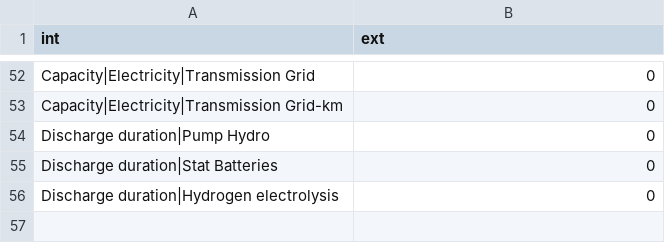
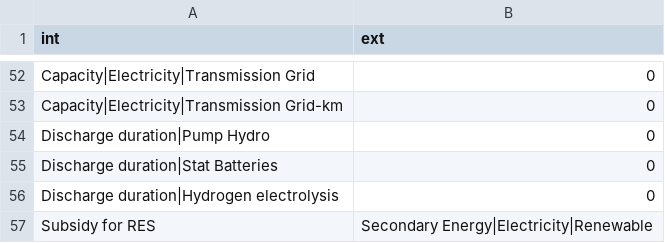
Before and after one commit to pik-piam/limes, a CSV file: inst/extdata/WeightedAverageVars.csv, drawn as a sheet; only a part is shown, gaps mark what is left out.

```diff
--- a/inst/extdata/WeightedAverageVars.csv
+++ b/inst/extdata/WeightedAverageVars.csv
@@ -56 +56,2 @@ Discharge duration|Stat Batteries;0
 Discharge duration|Hydrogen electrolysis;0
+Subsidy for RES;Secondary Energy|Electricity|Renewable
```
Also changed, not shown: inst/extdata/MappingVars.csv, inst/extdata/MappingVars_all.csv, 2 other files.
